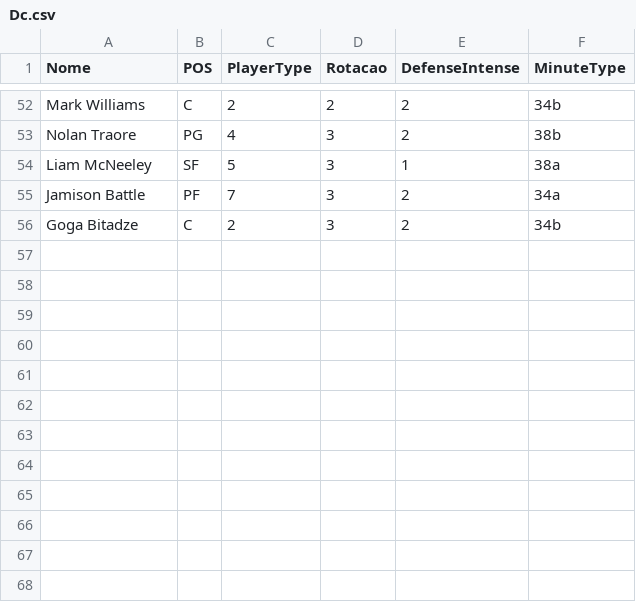
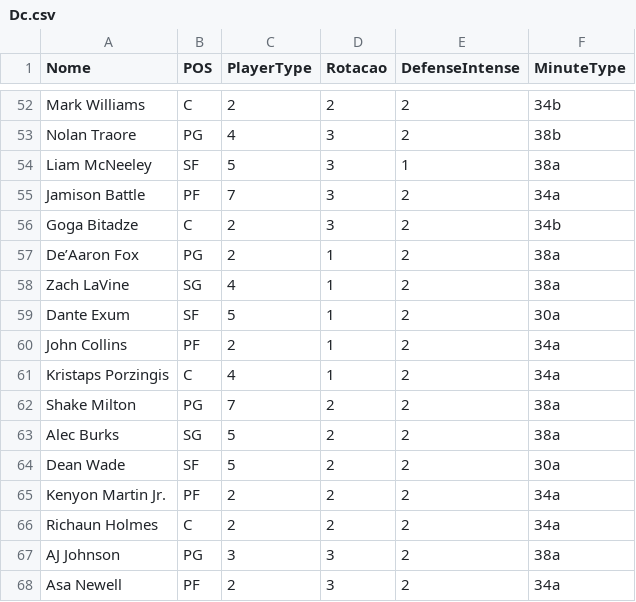
Before and after one commit to manriva-data/bratuganba, a CSV file: Dc.csv, drawn as a sheet; only a part is shown, gaps mark what is left out.

Commit message:
Atualiza Dc.csv para Nets

```diff
--- a/Dc.csv
+++ b/Dc.csv
@@ -56 +56,13 @@ Jamison Battle, PF, 7, 3, 2, 34a
 Goga Bitadze, C, 2, 3, 2, 34b
+De’Aaron Fox, PG, 2, 1, 2, 38a
+Zach LaVine, SG, 4, 1, 2, 38a
+Dante Exum, SF, 5, 1, 2, 30a
+John Collins, PF, 2, 1, 2, 34a
+Kristaps Porzingis, C, 4, 1, 2, 34a
+Shake Milton, PG, 7, 2, 2, 38a
+Alec Burks, SG, 5, 2, 2, 38a
+Dean Wade, SF, 5, 2, 2, 30a
+Kenyon Martin Jr., PF, 2, 2, 2, 34a
+Richaun Holmes, C, 2, 2, 2, 34a
+AJ Johnson, PG, 3, 3, 2, 38a
+Asa Newell, PF, 2, 3, 2, 34a
```
